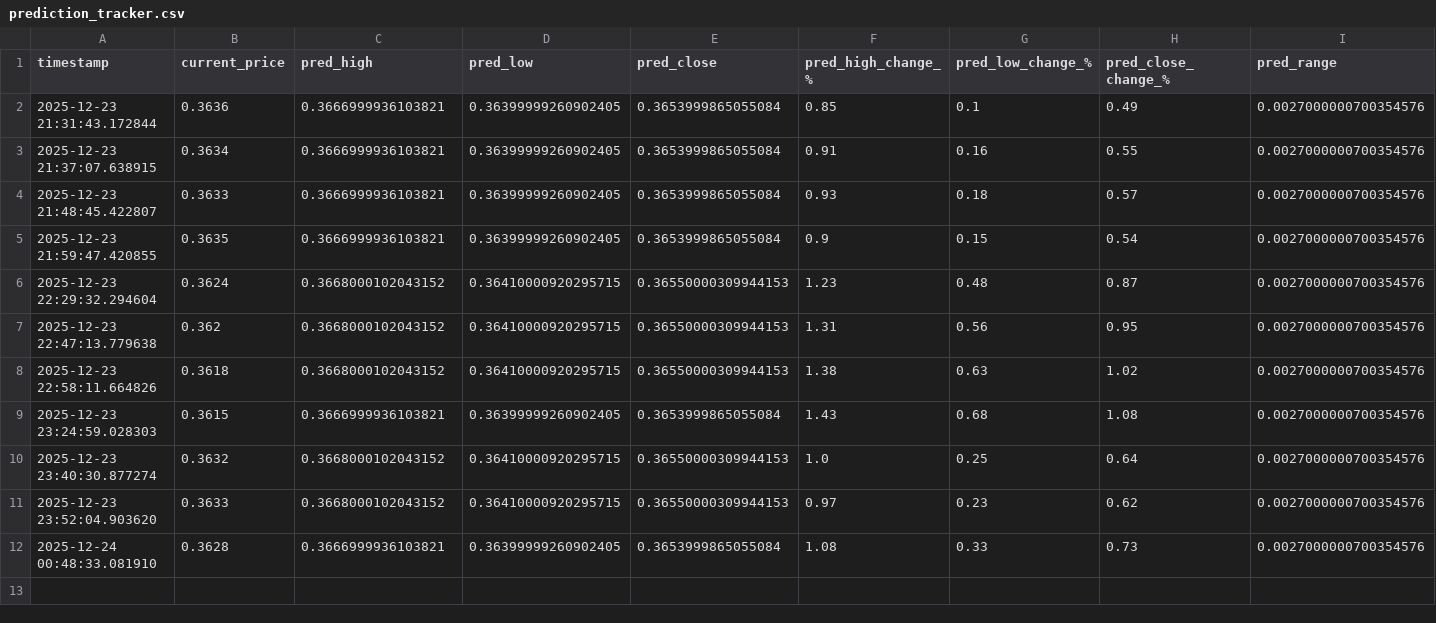
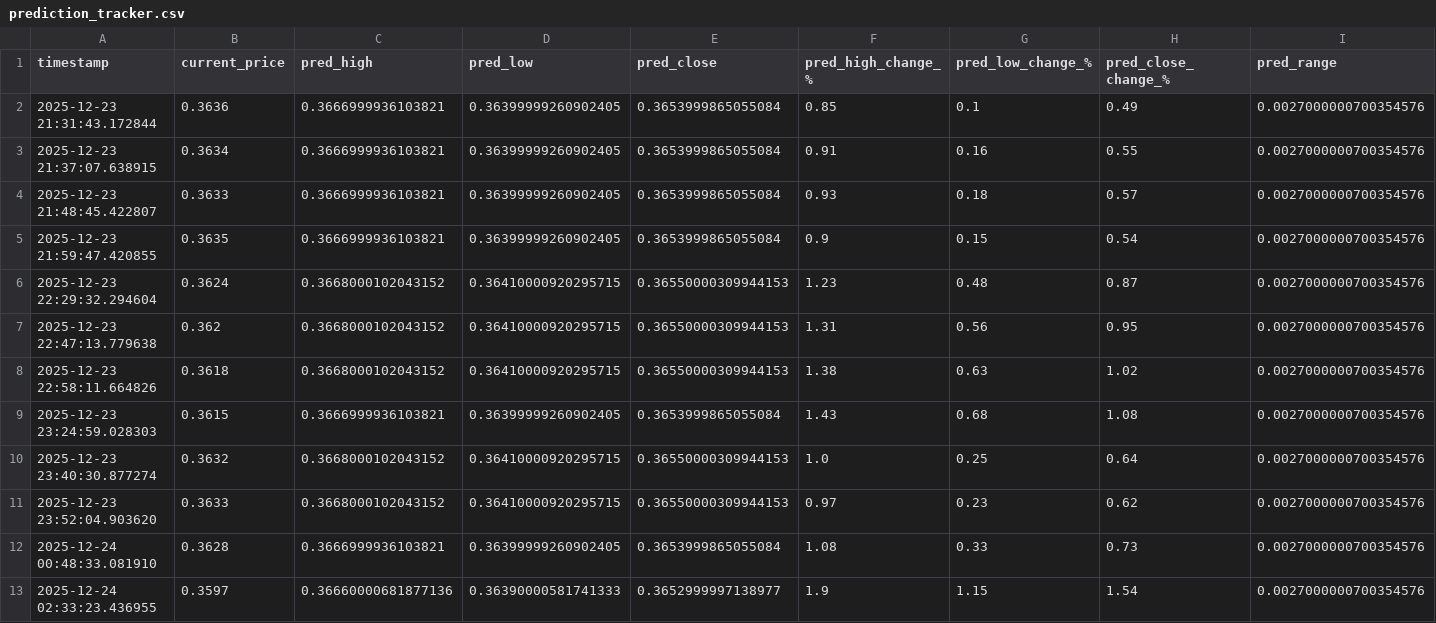
Before and after one commit to winningtrendingbots/Kraken-Trading-ADA, a CSV file: prediction_tracker.csv, drawn as a sheet; only a part is shown; rows hold the shown columns only; the diff names each change by its address in the sheet, - before the commit and + after, or states it on an @@ line.

```diff
--- a/prediction_tracker.csv
+++ b/prediction_tracker.csv
+row 13: 2025-12-24 02:33:23.436955 | 0.3597 | 0.36660000681877136 | 0.36390000581741333 | 0.3652999997138977 | 1.9 | 1.15 | 1.54 | 0.0027000000700354576
```
Also changed, not shown: trading_signals.csv.
